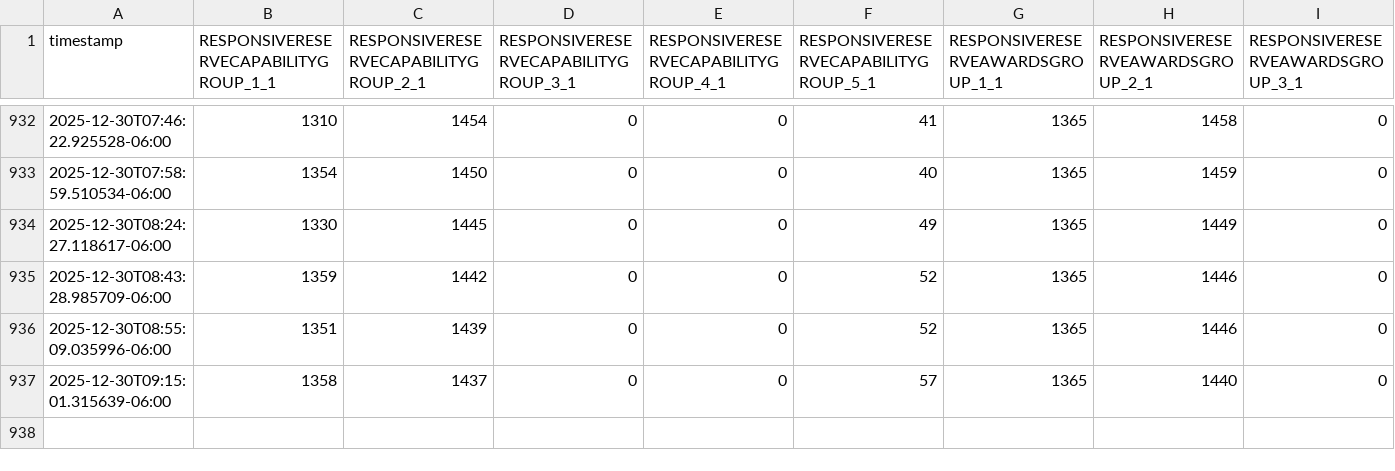
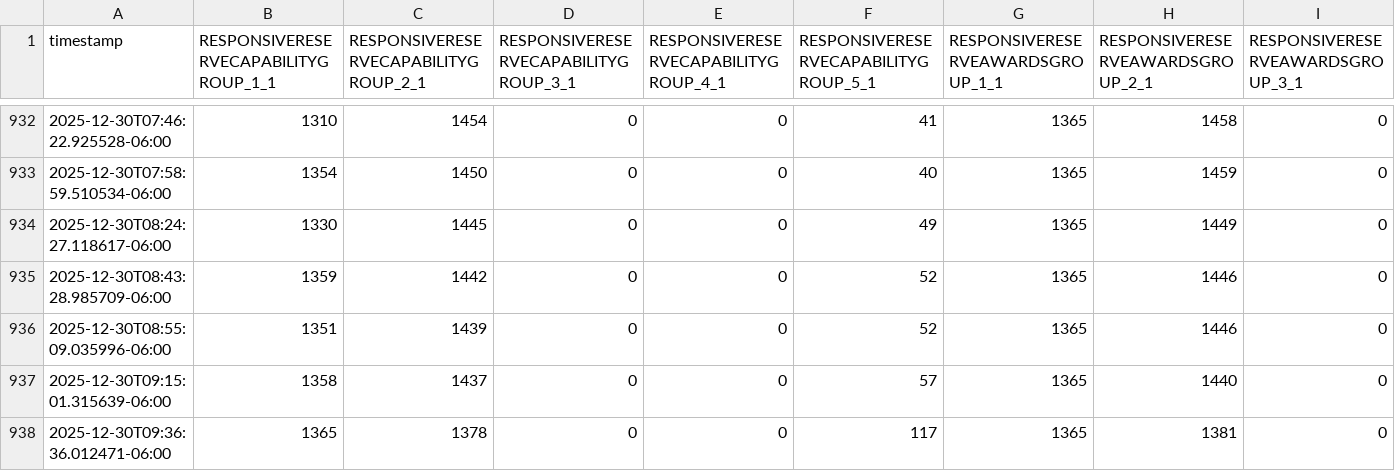
Before and after one commit to adamrjordan/ERCOTASMONITOR, a CSV file: ercot_ancillary_data.csv, drawn as a sheet; only a part is shown, gaps mark what is left out; rows hold the shown columns only; the diff names each change by its address in the sheet, - before the commit and + after, or states it on an @@ line.

```diff
--- a/ercot_ancillary_data.csv
+++ b/ercot_ancillary_data.csv
+row 938: 2025-12-30T09:36:36.012471-06:00 | 1365 | 1378 | 0 | 0 | 117 | 1365 | 1381 | 0
```
